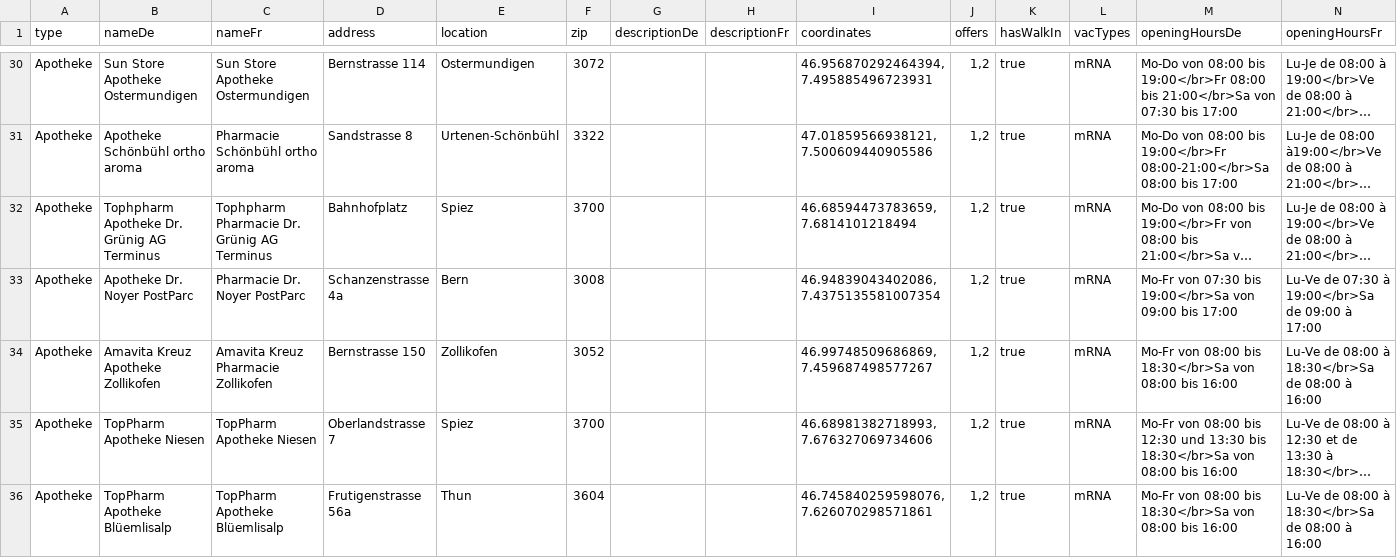
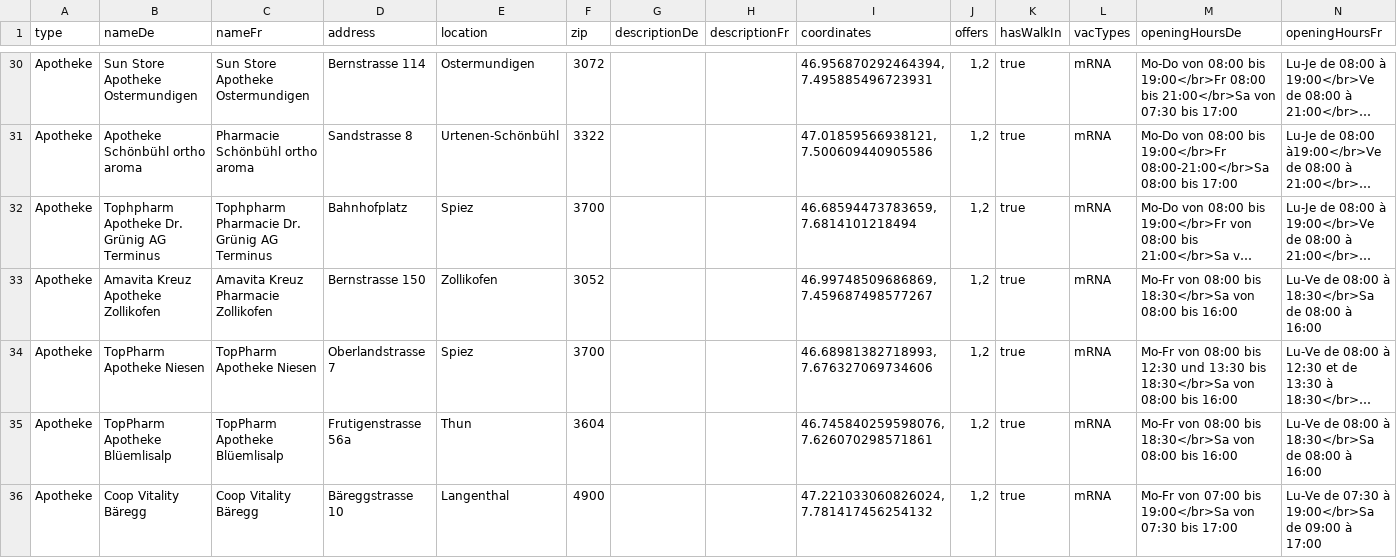
Before and after one commit to openDataBE/VacOffer, a CSV file: vac_locations_static.csv, drawn as a sheet; only a part is shown, gaps mark what is left out; the shorter side is filled out with more unchanged rows; long unchanged cells end in …; the diff names each change by its address in the sheet, - before the commit and + after, or states it on an @@ line.

Commit message:
deleted vac-offers

```diff
--- a/vac_locations_static.csv
+++ b/vac_locations_static.csv
-row 33: Apotheke | Apotheke Dr. Noyer PostParc | Pharmacie Dr. Noyer PostParc | Schanzenstrasse 4a | Bern | 3008 |  |  | 46.94839043402086, 7.4375135581007354 | 1,2 | true | mRNA | Mo-Fr von 07:30 bis 19:00</br>Sa von 09:00 bis 17:00 | Lu-Ve de 07:30 à 19:00</br>Sa de 09:00 à 17:00
```
